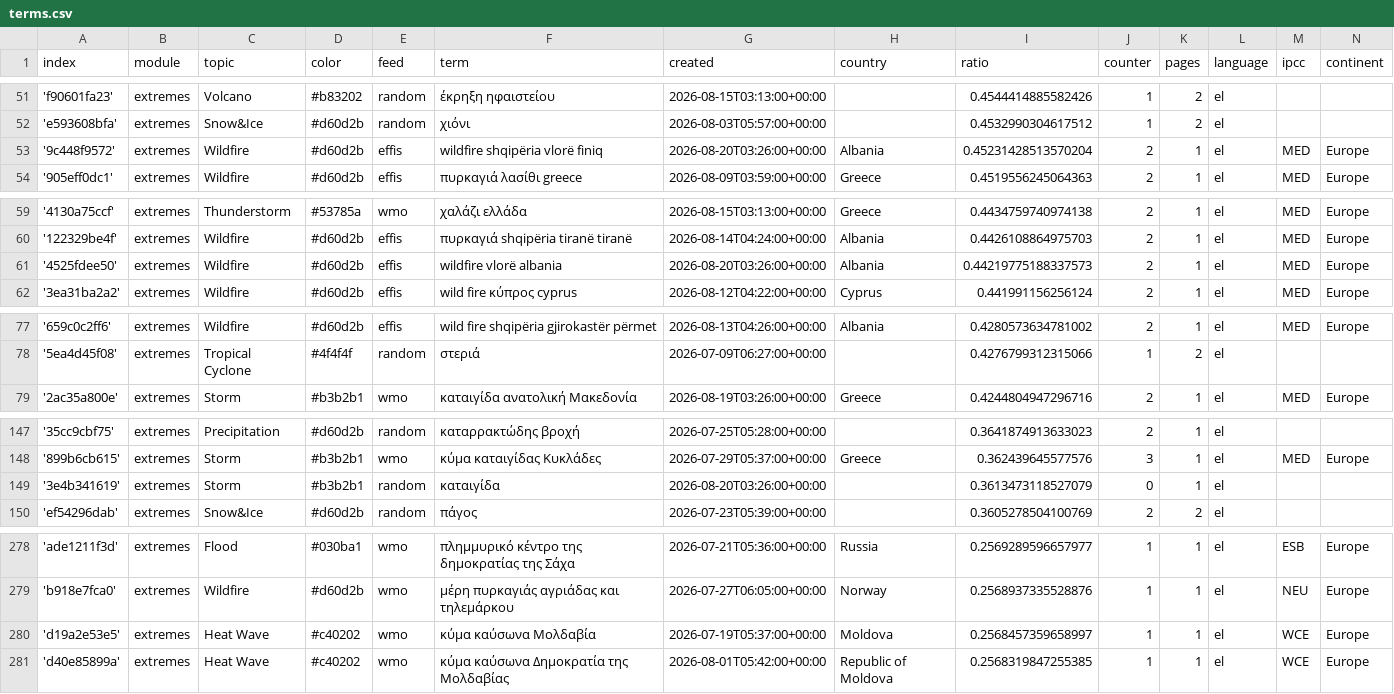
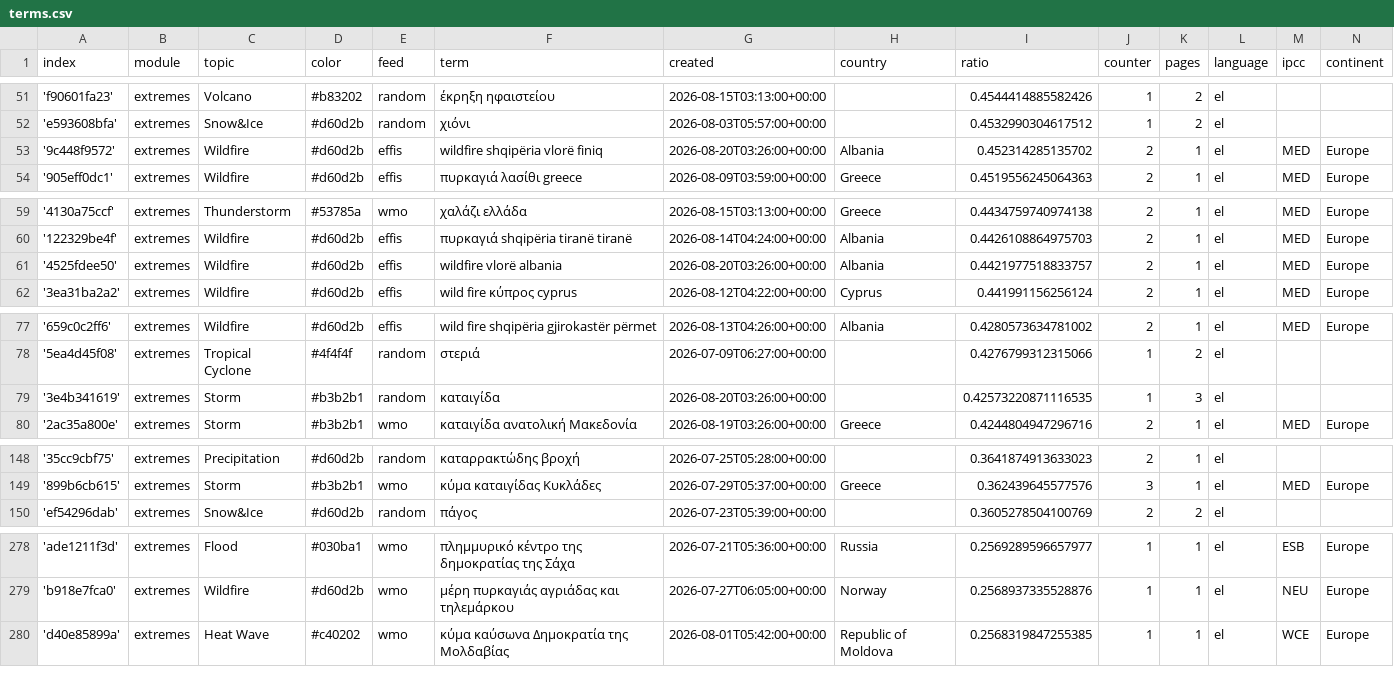
Before and after one commit to newsWhisperer/greekExtremes, a CSV file: terms.csv, drawn as a sheet; only a part is shown, gaps mark what is left out.

```diff
--- a/terms.csv
+++ b/terms.csv
@@ -52,3 +52,3 @@ index,module,topic,color,feed,term,created,country,ratio,counter,pages,language,
 'e593608bfa',extremes,Snow&Ice,#d60d2b,random,χιόνι,2026-08-03T05:57:00+00:00,,0.4532990304617512,1,2,el,,
-'9c448f9572',extremes,Wildfire,#d60d2b,effis,wildfire shqipëria vlorë finiq,2026-08-20T03:26:00+00:00,Albania,0.45231428513570204,2,1,el,MED,Europe
+'9c448f9572',extremes,Wildfire,#d60d2b,effis,wildfire shqipëria vlorë finiq,2026-08-20T03:26:00+00:00,Albania,0.452314285135702,2,1,el,MED,Europe
 '905eff0dc1',extremes,Wildfire,#d60d2b,effis,πυρκαγιά λασίθι greece,2026-08-09T03:59:00+00:00,Greece,0.4519556245064363,2,1,el,MED,Europe
@@ -60,3 +60,3 @@ index,module,topic,color,feed,term,created,country,ratio,counter,pages,language,
 '122329be4f',extremes,Wildfire,#d60d2b,effis,πυρκαγιά shqipëria tiranë tiranë,2026-08-14T04:24:00+00:00,Albania,0.4426108864975703,2,1,el,MED,Europe
-'4525fdee50',extremes,Wildfire,#d60d2b,effis,wildfire vlorë albania,2026-08-20T03:26:00+00:00,Albania,0.44219775188337573,2,1,el,MED,Europe
+'4525fdee50',extremes,Wildfire,#d60d2b,effis,wildfire vlorë albania,2026-08-20T03:26:00+00:00,Albania,0.4421977518833757,2,1,el,MED,Europe
 '3ea31ba2a2',extremes,Wildfire,#d60d2b,effis,wild fire κύπρος cyprus,2026-08-12T04:22:00+00:00,Cyprus,0.441991156256124,2,1,el,MED,Europe
@@ -78,2 +78,3 @@ index,module,topic,color,feed,term,created,country,ratio,counter,pages,language,
 '5ea4d45f08',extremes,Tropical Cyclone,#4f4f4f,random,στεριά,2026-07-09T06:27:00+00:00,,0.4276799312315066,1,2,el,,
+'3e4b341619',extremes,Storm,#b3b2b1,random,καταιγίδα,2026-08-20T03:26:00+00:00,,0.42573220871116535,1,3,el,,
 '2ac35a800e',extremes,Storm,#b3b2b1,wmo,καταιγίδα ανατολική Μακεδονία,2026-08-19T03:26:00+00:00,Greece,0.4244804947296716,2,1,el,MED,Europe
@@ -148,3 +149,2 @@ index,module,topic,color,feed,term,created,country,ratio,counter,pages,language,
 '899b6cb615',extremes,Storm,#b3b2b1,wmo,κύμα καταιγίδας Κυκλάδες,2026-07-29T05:37:00+00:00,Greece,0.362439645577576,3,1,el,MED,Europe
-'3e4b341619',extremes,Storm,#b3b2b1,random,καταιγίδα,2026-08-20T03:26:00+00:00,,0.3613473118527079,0,1,el,,
 'ef54296dab',extremes,Snow&Ice,#d60d2b,random,πάγος,2026-07-23T05:39:00+00:00,,0.3605278504100769,2,2,el,,
@@ -279,3 +279,2 @@ index,module,topic,color,feed,term,created,country,ratio,counter,pages,language,
 'b918e7fca0',extremes,Wildfire,#d60d2b,wmo,μέρη πυρκαγιάς αγριάδας και τηλεμάρκου,2026-07-27T06:05:00+00:00,Norway,0.2568937335528876,1,1,el,NEU,Europe
-'d19a2e53e5',extremes,Heat Wave,#c40202,wmo,κύμα καύσωνα Μολδαβία,2026-07-19T05:37:00+00:00,Moldova,0.2568457359658997,1,1,el,WCE,Europe
 'd40e85899a',extremes,Heat Wave,#c40202,wmo,κύμα καύσωνα Δημοκρατία της Μολδαβίας,2026-08-01T05:42:00+00:00,Republic of Moldova,0.2568319847255385,1,1,el,WCE,Europe
```
Also changed, not shown: cxsv/news_2026_07.csv, 1 other file.
